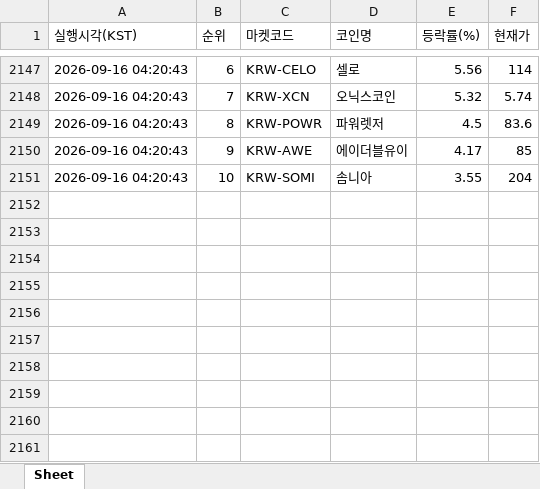
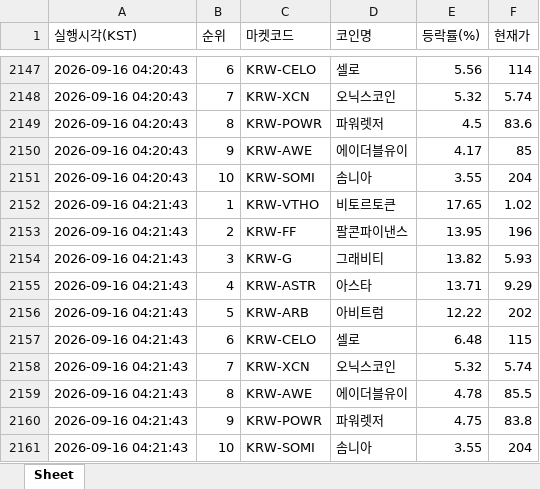
Before and after one commit to betterhwan-glitch/upbi-fire, an Excel workbook: coin_gainers.xlsx, sheet Sheet, drawn as a sheet; only a part is shown, gaps mark what is left out; values as stored, in another font and other column widths than the file's, no borders; the diff names each change by its address in the sheet, - before the commit and + after, or states it on an @@ line.

```diff
--- a/coin_gainers.xlsx (sheet Sheet)
+++ b/coin_gainers.xlsx (sheet Sheet)
+row 2152: 2026-09-16 04:21:43 | 1 | KRW-VTHO | 비토르토큰 | 17.65 | 1.02
+row 2153: 2026-09-16 04:21:43 | 2 | KRW-FF | 팔콘파이낸스 | 13.95 | 196
+row 2154: 2026-09-16 04:21:43 | 3 | KRW-G | 그래비티 | 13.82 | 5.93
+row 2155: 2026-09-16 04:21:43 | 4 | KRW-ASTR | 아스타 | 13.71 | 9.29
+row 2156: 2026-09-16 04:21:43 | 5 | KRW-ARB | 아비트럼 | 12.22 | 202
+row 2157: 2026-09-16 04:21:43 | 6 | KRW-CELO | 셀로 | 6.48 | 115
+row 2158: 2026-09-16 04:21:43 | 7 | KRW-XCN | 오닉스코인 | 5.32 | 5.74
+row 2159: 2026-09-16 04:21:43 | 8 | KRW-AWE | 에이더블유이 | 4.78 | 85.5
+row 2160: 2026-09-16 04:21:43 | 9 | KRW-POWR | 파워렛저 | 4.75 | 83.8
+row 2161: 2026-09-16 04:21:43 | 10 | KRW-SOMI | 솜니아 | 3.55 | 204
```
